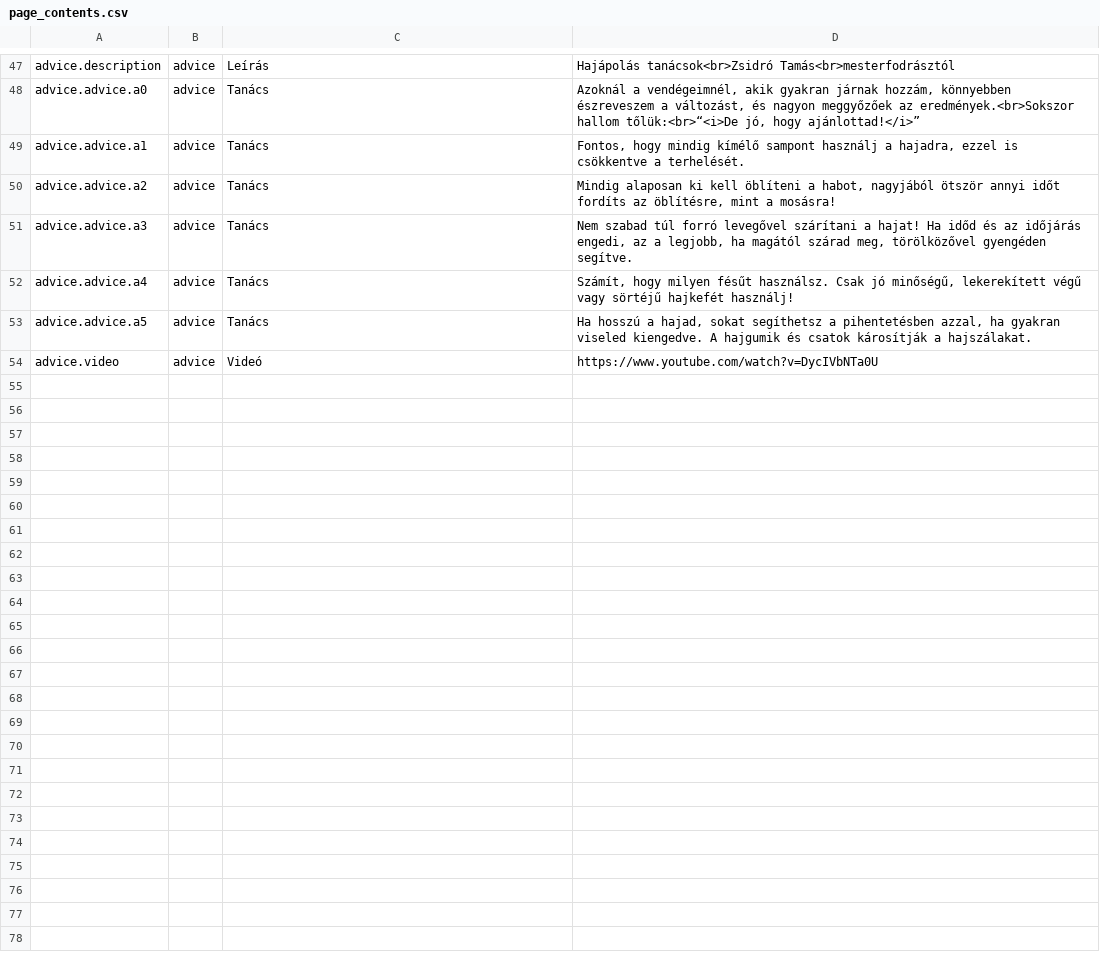
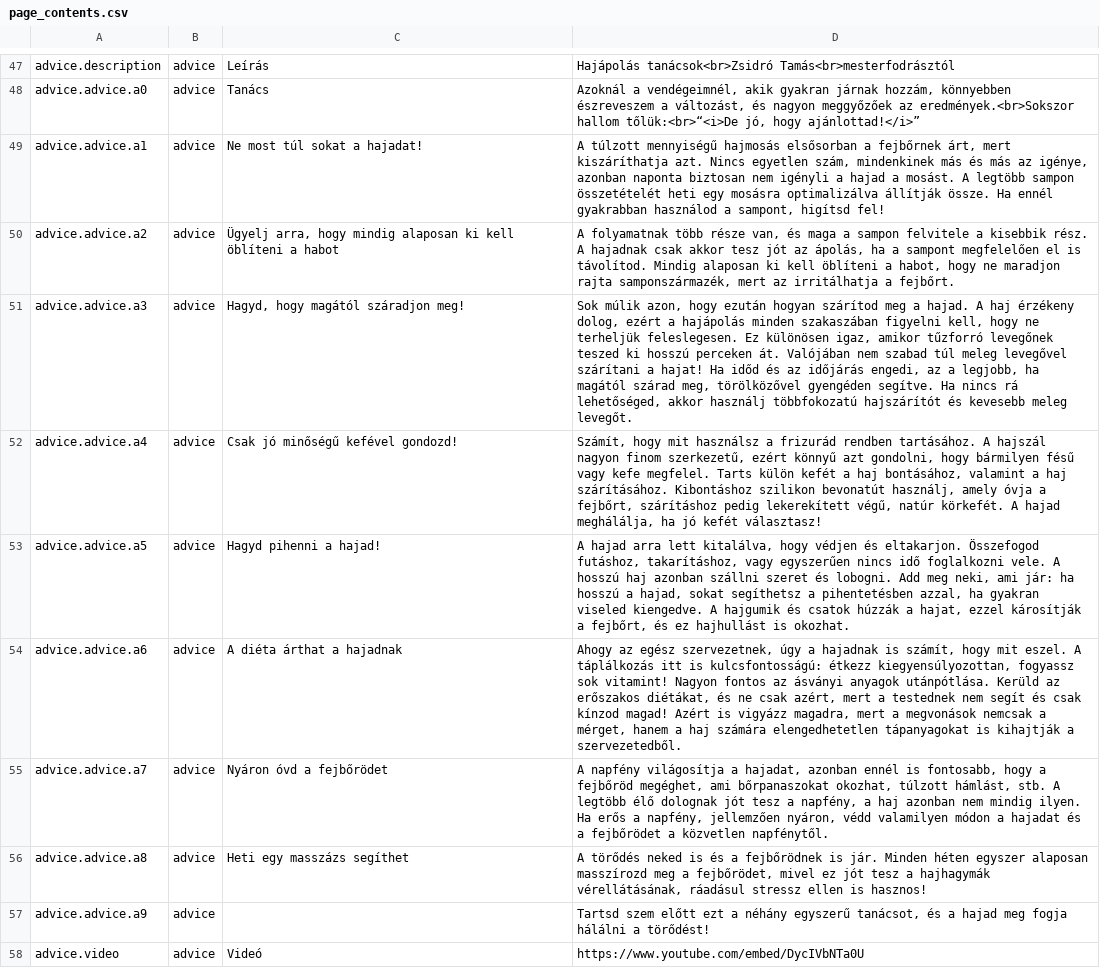
Before and after one commit to Totez/hairclinic.hu, a CSV file: storage/app/page_contents.csv, drawn as a sheet; only a part is shown, gaps mark what is left out.

```diff
--- a/storage/app/page_contents.csv
+++ b/storage/app/page_contents.csv
@@ -48,7 +48,11 @@
 "advice.advice.a0"|"advice"|"Tanács"|"Azoknál a vendégeimnél, akik gyakran járnak hozzám, könnyebben észreveszem a változást, és nagyon meggyőzőek az eredmények.<br>Sokszor hallom tőlük:<br>“<i>De jó, hogy ajánlottad!</i>”"
-"advice.advice.a1"|"advice"|"Tanács"|"Fontos, hogy mindig kímélő sampont használj a hajadra, ezzel is csökkentve a terhelését."
-"advice.advice.a2"|"advice"|"Tanács"|"Mindig alaposan ki kell öblíteni a habot, nagyjából ötször annyi időt fordíts az öblítésre, mint a mosásra!"
-"advice.advice.a3"|"advice"|"Tanács"|"Nem szabad túl forró levegővel szárítani a hajat! Ha időd és az időjárás engedi, az a legjobb, ha magától szárad meg, törölközővel gyengéden segítve."
-"advice.advice.a4"|"advice"|"Tanács"|"Számít, hogy milyen fésűt használsz. Csak jó minőségű, lekerekített végű vagy sörtéjű hajkefét használj!"
-"advice.advice.a5"|"advice"|"Tanács"|"Ha hosszú a hajad, sokat segíthetsz a pihentetésben azzal, ha gyakran viseled kiengedve. A hajgumik és csatok károsítják a hajszálakat."
-"advice.video"|"advice"|"Videó"|"https://www.youtube.com/watch?v=DycIVbNTa0U"
+"advice.advice.a1"|"advice"|"Ne most túl sokat a hajadat!"|"A túlzott mennyiségű hajmosás elsősorban a fejbőrnek árt, mert kiszáríthatja azt. Nincs egyetlen szám, mindenkinek más és más az igénye, azonban naponta biztosan nem igényli a hajad a mosást. A legtöbb sampon összetételét heti egy mosásra optimalizálva állítják össze. Ha ennél gyakrabban használod a sampont, higítsd fel!"
+"advice.advice.a2"|"advice"|"Ügyelj arra, hogy mindig alaposan ki kell öblíteni a habot"|"A folyamatnak több része van, és maga a sampon felvitele a kisebbik rész. A hajadnak csak akkor tesz jót az ápolás, ha a sampont megfelelően el is távolítod. Mindig alaposan ki kell öblíteni a habot, hogy ne maradjon rajta samponszármazék, mert az irritálhatja a fejbőrt.  "
+"advice.advice.a3"|"advice"|"Hagyd, hogy magától száradjon meg!"|"Sok múlik azon, hogy ezután hogyan szárítod meg a hajad. A haj érzékeny dolog, ezért a hajápolás minden szakaszában figyelni kell, hogy ne terheljük feleslegesen. Ez különösen igaz, amikor tűzforró levegőnek teszed ki hosszú perceken át. Valójában nem szabad túl meleg levegővel szárítani a hajat! Ha időd és az időjárás engedi, az a legjobb, ha magától szárad meg, törölközővel gyengéden segítve. Ha nincs rá lehetőséged, akkor használj többfokozatú hajszárítót és kevesebb meleg levegőt. "
+"advice.advice.a4"|"advice"|"Csak jó minőségű kefével gondozd!"|"Számít, hogy mit használsz a frizurád rendben tartásához. A hajszál nagyon finom szerkezetű, ezért könnyű azt gondolni, hogy bármilyen fésű vagy kefe megfelel. Tarts külön kefét a haj bontásához, valamint a haj szárításához. Kibontáshoz szilikon bevonatút használj, amely óvja a fejbőrt, szárításhoz pedig lekerekített végű, natúr körkefét. A hajad meghálálja, ha jó kefét választasz!"
+"advice.advice.a5"|"advice"|"Hagyd pihenni a hajad!"|"A hajad arra lett kitalálva, hogy védjen és eltakarjon. Összefogod futáshoz, takarításhoz, vagy egyszerűen nincs idő foglalkozni vele. A hosszú haj azonban szállni szeret és lobogni. Add meg neki, ami jár: ha hosszú a hajad, sokat segíthetsz a pihentetésben azzal, ha gyakran viseled kiengedve. A hajgumik és csatok húzzák a hajat, ezzel károsítják a fejbőrt, és ez hajhullást is okozhat. "
+"advice.advice.a6"|"advice"|"A diéta árthat a hajadnak"|"Ahogy az egész szervezetnek, úgy a hajadnak is számít, hogy mit eszel. A táplálkozás itt is kulcsfontosságú: étkezz kiegyensúlyozottan, fogyassz sok vitamint! Nagyon fontos az ásványi anyagok utánpótlása. Kerüld az erőszakos diétákat, és ne csak azért, mert a testednek nem segít és csak kínzod magad! Azért is vigyázz magadra, mert a megvonások nemcsak a mérget, hanem a haj számára elengedhetetlen tápanyagokat is kihajtják a szervezetedből. "
+"advice.advice.a7"|"advice"|"Nyáron óvd a fejbőrödet"|"A napfény világosítja a hajadat, azonban ennél is fontosabb, hogy a fejbőröd megéghet, ami bőrpanaszokat okozhat, túlzott hámlást, stb. A legtöbb élő dolognak jót tesz a napfény, a haj azonban nem mindig ilyen. Ha erős a napfény, jellemzően nyáron, védd valamilyen módon a hajadat és a fejbőrödet a közvetlen napfénytől."
+"advice.advice.a8"|"advice"|"Heti egy masszázs segíthet"|"A törődés neked is és a fejbőrödnek is jár. Minden héten egyszer alaposan masszírozd meg a fejbőrödet, mivel ez jót tesz a hajhagymák vérellátásának, ráadásul stressz ellen is hasznos!"
+"advice.advice.a9"|"advice"|""|"Tartsd szem előtt ezt a néhány egyszerű tanácsot, és a hajad meg fogja hálálni a törődést!"
+"advice.video"|"advice"|"Videó"|"https://www.youtube.com/embed/DycIVbNTa0U"
```
Also changed, not shown: 8 other files.
